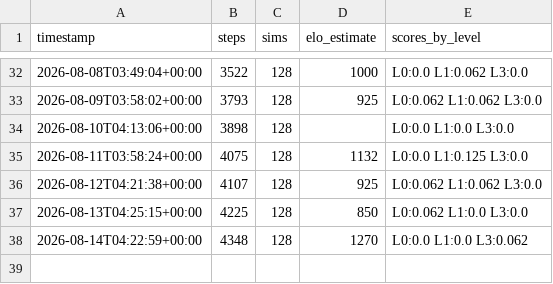
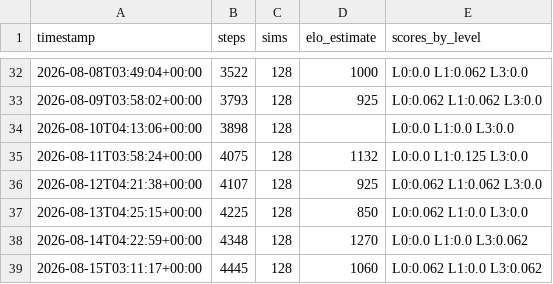
Before and after one commit to leozh0u/blundernet-engine, a CSV file: metrics/stockfish_history.csv, drawn as a sheet; only a part is shown, gaps mark what is left out.

Commit message:
strength: Elo estimate 1060 vs Stockfish anchors @ step 4445

```diff
--- a/metrics/stockfish_history.csv
+++ b/metrics/stockfish_history.csv
@@ -38 +38,2 @@ timestamp,steps,sims,elo_estimate,scores_by_level
 2026-08-14T04:22:59+00:00,4348,128,1270,L0:0.0 L1:0.0 L3:0.062
+2026-08-15T03:11:17+00:00,4445,128,1060,L0:0.062 L1:0.0 L3:0.062
```
Also changed, not shown: 1 other file.
